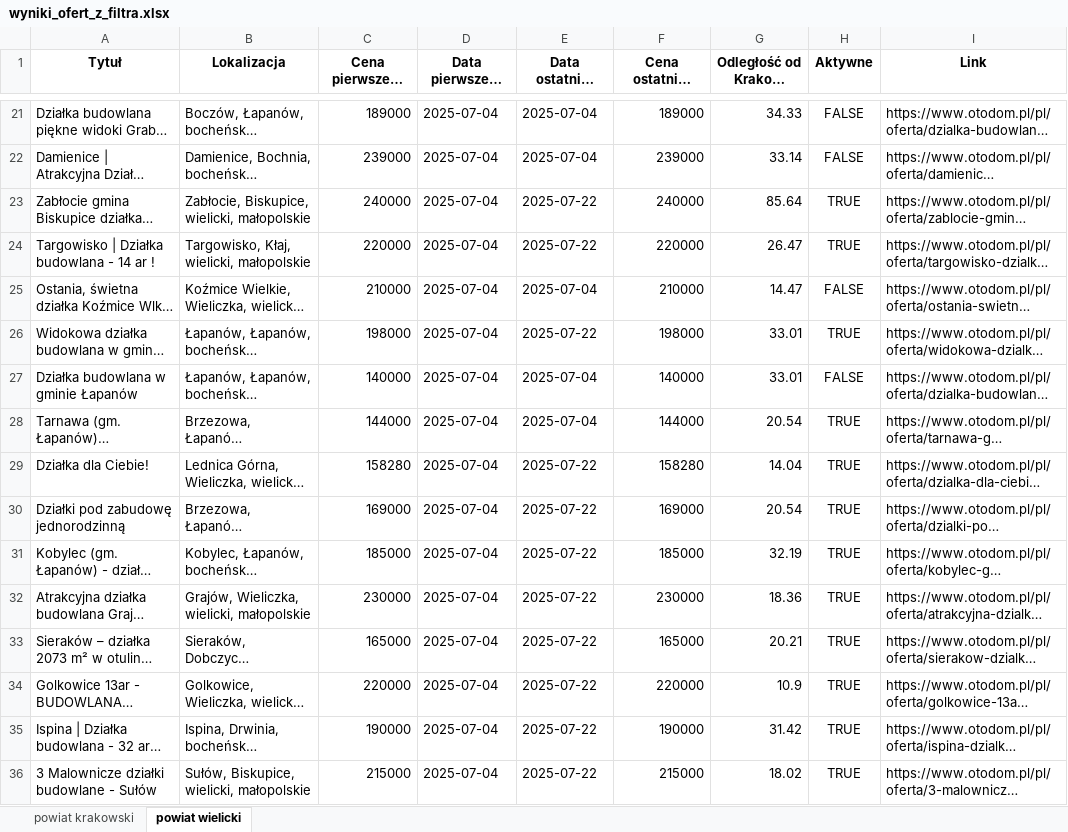
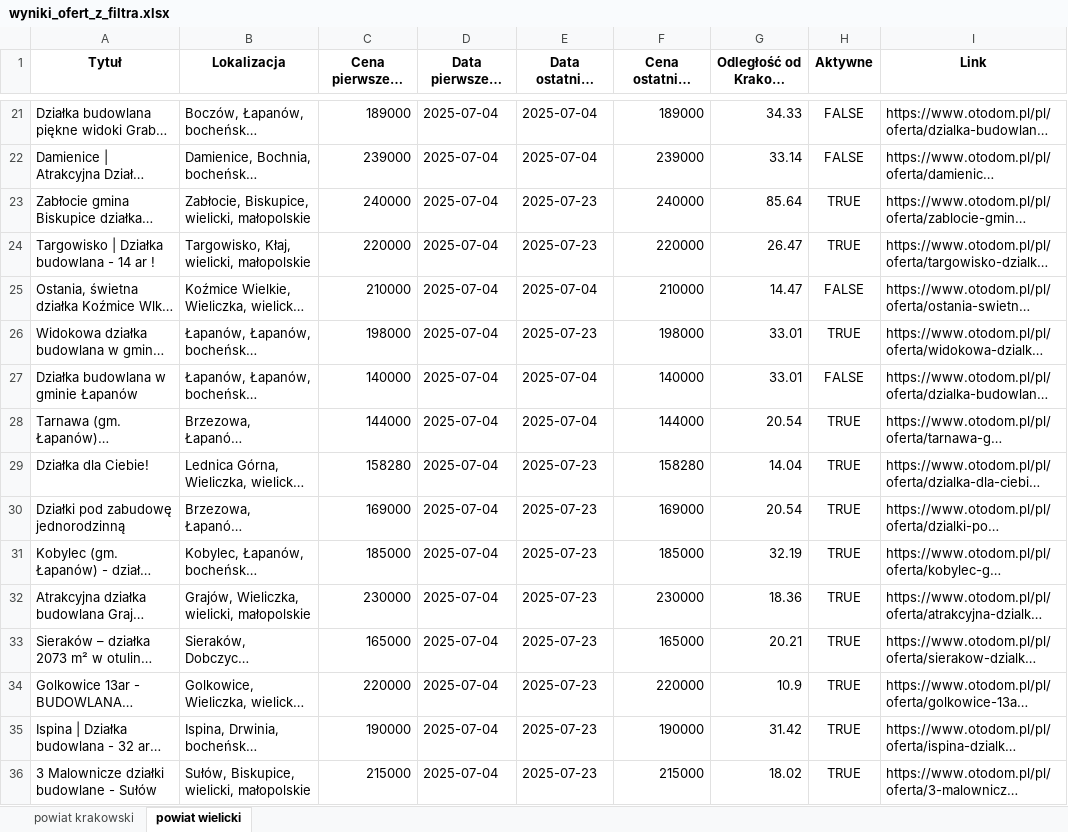
Before and after one commit to ciamek94/plots_script, an Excel workbook: wyniki_ofert_z_filtra.xlsx, sheet powiat wielicki, drawn as a sheet; only a part is shown, gaps mark what is left out; long unchanged cells end in …; values as stored, in another font and other column widths than the file's, no borders; the diff covers the shown part only; the diff names each change by its address in the sheet, - before the commit and + after, or states it on an @@ line.

```diff
--- a/wyniki_ofert_z_filtra.xlsx (sheet powiat wielicki)
+++ b/wyniki_ofert_z_filtra.xlsx (sheet powiat wielicki)
-E23:E24 (Data ostatniej aktualizacji): 2025-07-22
+E23:E24 (Data ostatniej aktualizacji): 2025-07-23
-E26 (Data ostatniej aktualizacji): 2025-07-22
+E26 (Data ostatniej aktualizacji): 2025-07-23
-E29:E36 (Data ostatniej aktualizacji): 2025-07-22
+E29:E36 (Data ostatniej aktualizacji): 2025-07-23
```
Also changed, not shown: 41 edited cells elsewhere in this sheet, sheet powiat krakowski, 1 other file.
